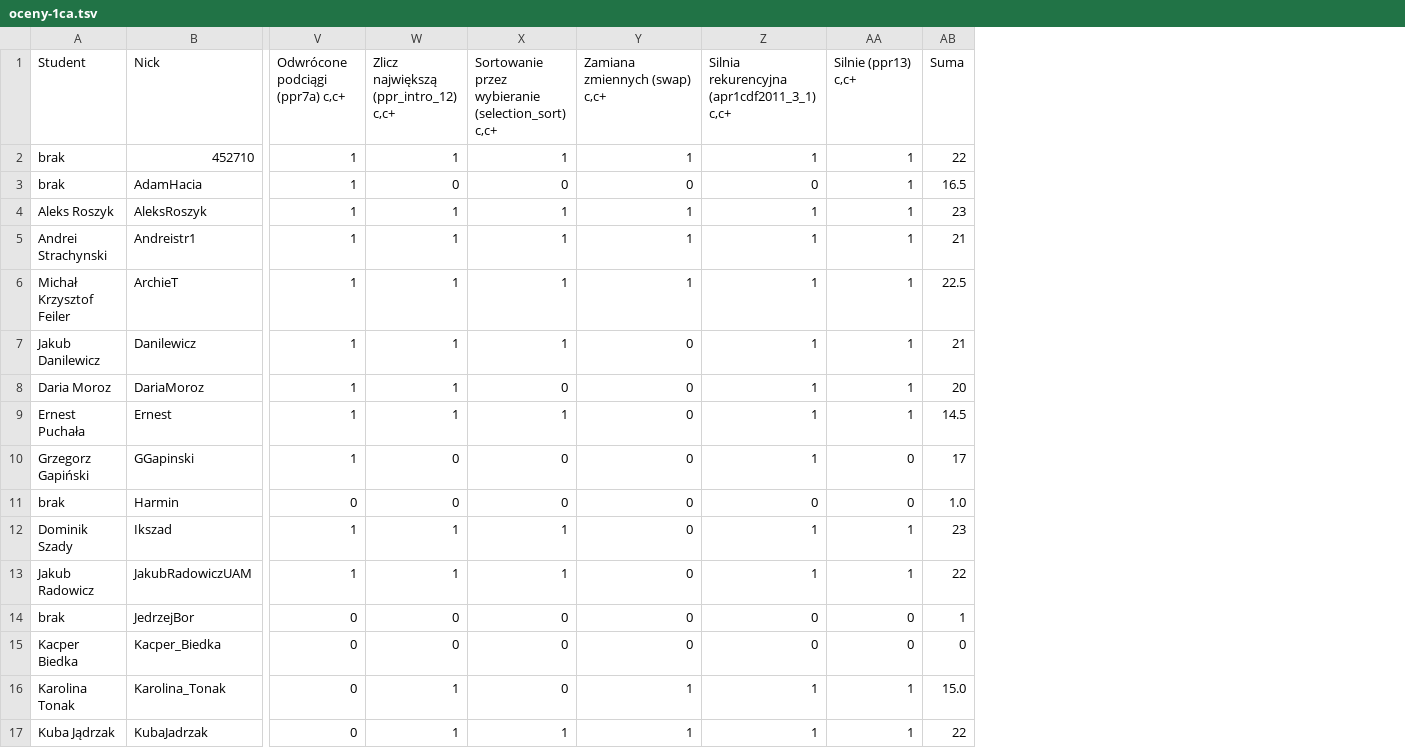
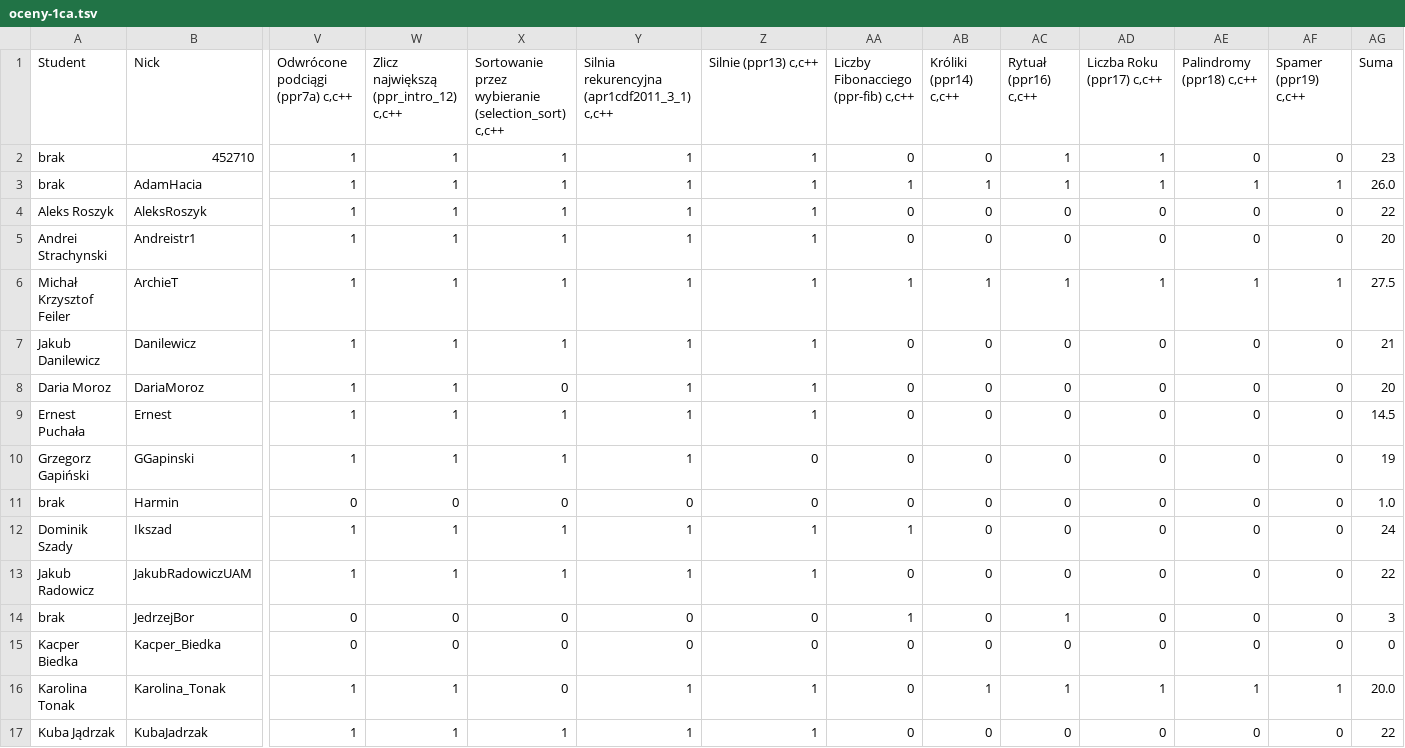
Before and after one commit to siulkilulki/academic-kickstart, a TSV file: content/teaching/ppr/files/oceny-1ca.tsv, drawn as a sheet; only a part is shown, gaps mark what is left out; addresses are those after the commit; the diff covers the shown part only; the diff names each change by its address in the sheet, - before the commit and + after, or states it on an @@ line.

```diff
--- a/content/teaching/ppr/files/oceny-1ca.tsv
+++ b/content/teaching/ppr/files/oceny-1ca.tsv
+column AB (Króliki (ppr14) c,c++), rows 2-17: 0 | 1 | 0 | 0 | 1 | 0 | 0 | 0 | 0 | 0 | 0 | 0 | 0 | 0 | 1 | 0
+column AC (Rytuał (ppr16) c,c++), rows 2-17: 1 | 1 | 0 | 0 | 1 | 0 | 0 | 0 | 0 | 0 | 0 | 0 | 1 | 0 | 1 | 0
+column AD (Liczba Roku (ppr17) c,c++), rows 2-17: 1 | 1 | 0 | 0 | 1 | 0 | 0 | 0 | 0 | 0 | 0 | 0 | 0 | 0 | 1 | 0
+column AE (Palindromy (ppr18) c,c++), rows 2-17: 0 | 1 | 0 | 0 | 1 | 0 | 0 | 0 | 0 | 0 | 0 | 0 | 0 | 0 | 1 | 0
+column AF (Spamer (ppr19) c,c++), rows 2-17: 0 | 1 | 0 | 0 | 1 | 0 | 0 | 0 | 0 | 0 | 0 | 0 | 0 | 0 | 1 | 0
-V1: Odwrócone podciągi (ppr7a) c,c+
+V1: Odwrócone podciągi (ppr7a) c,c++
-W1: Zlicz największą (ppr_intro_12) c,c+
+W1: Zlicz największą (ppr_intro_12) c,c++
-X1: …wybieranie (selection_sort) c,c+
+X1: …wybieranie (selection_sort) c,c++
-Y1: Zamiana zmiennych (swap) c,c+
+Y1: Silnia rekurencyjna (apr1cdf2011_3_1) c,c++
-Z1: Silnia rekurencyjna (apr1cdf2011_3_1) c,c+
+Z1: Silnie (ppr13) c,c++
-AA1: Silnie (ppr13) c,c+
+AA1: Liczby Fibonacciego (ppr-fib) c,c++
-AA2: 1
+AA2: 0
-AG2 (Suma): 22
+AG2 (Suma): 23
-W3: 0
+W3: 1
-X3: 0
+X3: 1
-Y3: 0
+Y3: 1
-Z3 (Silnie (ppr13) c,c++): 0
+Z3 (Silnie (ppr13) c,c++): 1
-AG3 (Suma): 16.5
+AG3 (Suma): 26.0
-AA4:AA5: 1
+AA4:AA5: 0
-AG4 (Suma): 23
+AG4 (Suma): 22
-AG5 (Suma): 21
+AG5 (Suma): 20
-AG6 (Suma): 22.5
+AG6 (Suma): 27.5
-Y7:Y10: 0
+Y7:Y10: 1
-AA7:AA9: 1
+AA7:AA9: 0
-W10: 0
+W10: 1
-X10: 0
+X10: 1
-Z10 (Silnie (ppr13) c,c++): 1
+Z10 (Silnie (ppr13) c,c++): 0
-AG10 (Suma): 17
+AG10 (Suma): 19
-Y12:Y13: 0
+Y12:Y13: 1
-AG12 (Suma): 23
+AG12 (Suma): 24
-AA13: 1
+AA13: 0
-AA14: 0
+AA14: 1
-AG14 (Suma): 1
+AG14 (Suma): 3
-V16:V17 (Odwrócone podciągi (ppr7a) c,c++): 0
+V16:V17 (Odwrócone podciągi (ppr7a) c,c++): 1
-AA16:AA17: 1
+AA16:AA17: 0
-AG16 (Suma): 15.0
+AG16 (Suma): 20.0
```
Also changed, not shown: 48 edited cells elsewhere in this file, content/teaching/ppr/files/oceny-1ce.tsv, 4 other files.
